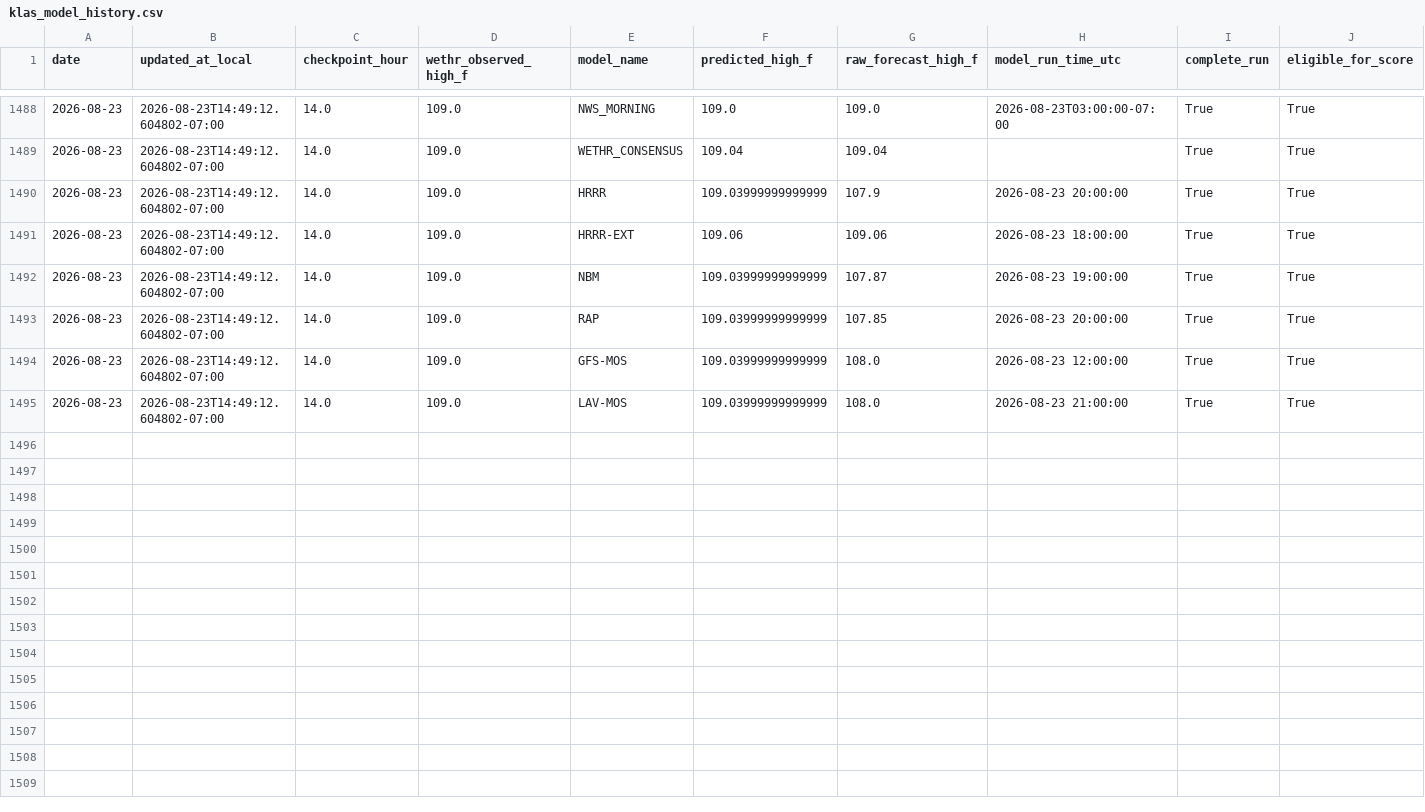
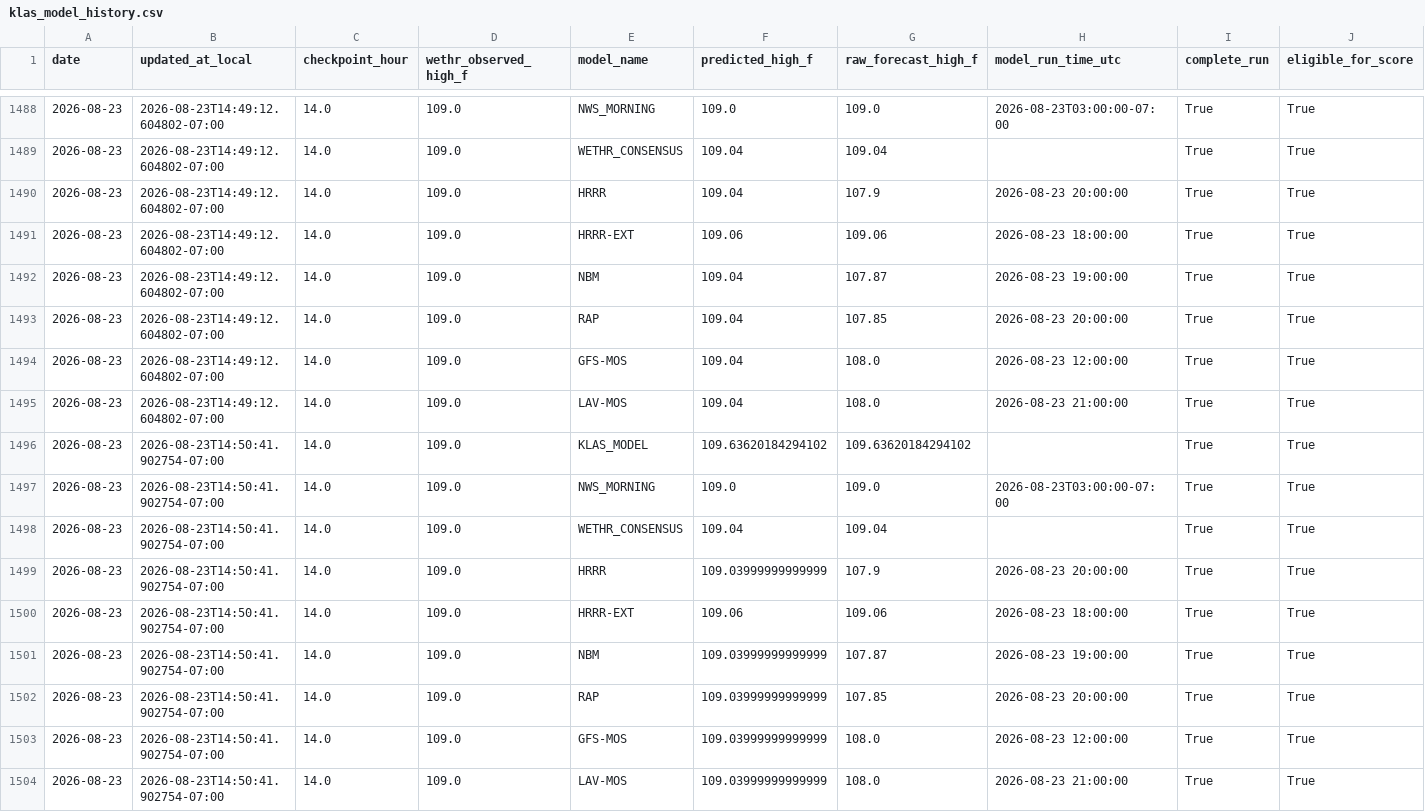
Before and after one commit to capecodbeachgirl/klas-live-model, a CSV file: data/live/klas_model_history.csv, drawn as a sheet; only a part is shown, gaps mark what is left out; addresses are those after the commit; rows hold the shown columns only; the diff names each change by its address in the sheet, - before the commit and + after, or states it on an @@ line.

```diff
--- a/data/live/klas_model_history.csv
+++ b/data/live/klas_model_history.csv
-F1490 (predicted_high_f): 109.03999999999999
+F1490 (predicted_high_f): 109.04
+row 1492: 2026-08-23 | 2026-08-23T14:49:12.604802-07:00 | 14.0 | 109.0 | NBM | 109.04 | 107.87 | 2026-08-23 19:00:00 | True | True
+row 1493: 2026-08-23 | 2026-08-23T14:49:12.604802-07:00 | 14.0 | 109.0 | RAP | 109.04 | 107.85 | 2026-08-23 20:00:00 | True | True
+row 1494: 2026-08-23 | 2026-08-23T14:49:12.604802-07:00 | 14.0 | 109.0 | GFS-MOS | 109.04 | 108.0 | 2026-08-23 12:00:00 | True | True
+row 1495: 2026-08-23 | 2026-08-23T14:49:12.604802-07:00 | 14.0 | 109.0 | LAV-MOS | 109.04 | 108.0 | 2026-08-23 21:00:00 | True | True
+row 1496: 2026-08-23 | 2026-08-23T14:50:41.902754-07:00 | 14.0 | 109.0 | KLAS_MODEL | 109.63620184294102 | 109.63620184294102 |  | True | True
+row 1497: 2026-08-23 | 2026-08-23T14:50:41.902754-07:00 | 14.0 | 109.0 | NWS_MORNING | 109.0 | 109.0 | 2026-08-23T03:00:00-07:00 | True | True
+row 1498: 2026-08-23 | 2026-08-23T14:50:41.902754-07:00 | 14.0 | 109.0 | WETHR_CONSENSUS | 109.04 | 109.04 |  | True | True
+row 1499: 2026-08-23 | 2026-08-23T14:50:41.902754-07:00 | 14.0 | 109.0 | HRRR | 109.03999999999999 | 107.9 | 2026-08-23 20:00:00 | True | True
+row 1500: 2026-08-23 | 2026-08-23T14:50:41.902754-07:00 | 14.0 | 109.0 | HRRR-EXT | 109.06 | 109.06 | 2026-08-23 18:00:00 | True | True
-B1501:B1504 (updated_at_local): 2026-08-23T14:49:12.604802-07:00
+B1501:B1504 (updated_at_local): 2026-08-23T14:50:41.902754-07:00
```
Also changed, not shown: data/live/klas_live_history.csv, 2 other files.
